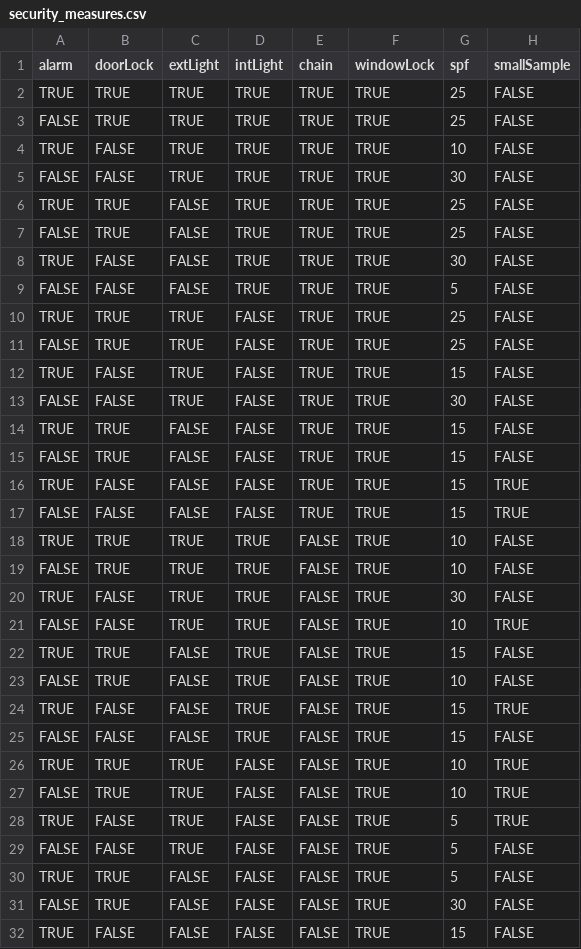
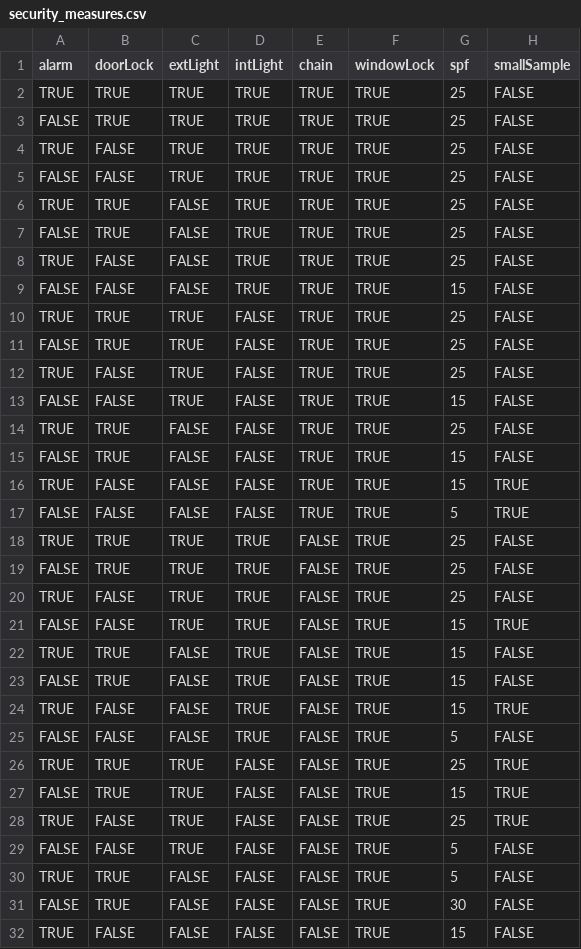
Before and after one commit to giacomobg/onsburglarysecurity, a CSV file: securitymeasures/security_measures.csv, drawn as a sheet; only a part is shown; the diff covers the shown part only.

Commit message:
Update security_measures.csv

```diff
--- a/securitymeasures/security_measures.csv
+++ b/securitymeasures/security_measures.csv
@@ -3,27 +3,27 @@ TRUE,TRUE,TRUE,TRUE,TRUE,TRUE,25,FALSE
 FALSE,TRUE,TRUE,TRUE,TRUE,TRUE,25,FALSE
-TRUE,FALSE,TRUE,TRUE,TRUE,TRUE,10,FALSE
-FALSE,FALSE,TRUE,TRUE,TRUE,TRUE,30,FALSE
+TRUE,FALSE,TRUE,TRUE,TRUE,TRUE,25,FALSE
+FALSE,FALSE,TRUE,TRUE,TRUE,TRUE,25,FALSE
 TRUE,TRUE,FALSE,TRUE,TRUE,TRUE,25,FALSE
 FALSE,TRUE,FALSE,TRUE,TRUE,TRUE,25,FALSE
-TRUE,FALSE,FALSE,TRUE,TRUE,TRUE,30,FALSE
-FALSE,FALSE,FALSE,TRUE,TRUE,TRUE,5,FALSE
+TRUE,FALSE,FALSE,TRUE,TRUE,TRUE,25,FALSE
+FALSE,FALSE,FALSE,TRUE,TRUE,TRUE,15,FALSE
 TRUE,TRUE,TRUE,FALSE,TRUE,TRUE,25,FALSE
 FALSE,TRUE,TRUE,FALSE,TRUE,TRUE,25,FALSE
-TRUE,FALSE,TRUE,FALSE,TRUE,TRUE,15,FALSE
-FALSE,FALSE,TRUE,FALSE,TRUE,TRUE,30,FALSE
-TRUE,TRUE,FALSE,FALSE,TRUE,TRUE,15,FALSE
+TRUE,FALSE,TRUE,FALSE,TRUE,TRUE,25,FALSE
+FALSE,FALSE,TRUE,FALSE,TRUE,TRUE,15,FALSE
+TRUE,TRUE,FALSE,FALSE,TRUE,TRUE,25,FALSE
 FALSE,TRUE,FALSE,FALSE,TRUE,TRUE,15,FALSE
 TRUE,FALSE,FALSE,FALSE,TRUE,TRUE,15,TRUE
-FALSE,FALSE,FALSE,FALSE,TRUE,TRUE,15,TRUE
-TRUE,TRUE,TRUE,TRUE,FALSE,TRUE,10,FALSE
-FALSE,TRUE,TRUE,TRUE,FALSE,TRUE,10,FALSE
-TRUE,FALSE,TRUE,TRUE,FALSE,TRUE,30,FALSE
-FALSE,FALSE,TRUE,TRUE,FALSE,TRUE,10,TRUE
+FALSE,FALSE,FALSE,FALSE,TRUE,TRUE,5,TRUE
+TRUE,TRUE,TRUE,TRUE,FALSE,TRUE,25,FALSE
+FALSE,TRUE,TRUE,TRUE,FALSE,TRUE,25,FALSE
+TRUE,FALSE,TRUE,TRUE,FALSE,TRUE,25,FALSE
+FALSE,FALSE,TRUE,TRUE,FALSE,TRUE,15,TRUE
 TRUE,TRUE,FALSE,TRUE,FALSE,TRUE,15,FALSE
-FALSE,TRUE,FALSE,TRUE,FALSE,TRUE,10,FALSE
+FALSE,TRUE,FALSE,TRUE,FALSE,TRUE,15,FALSE
 TRUE,FALSE,FALSE,TRUE,FALSE,TRUE,15,TRUE
-FALSE,FALSE,FALSE,TRUE,FALSE,TRUE,15,FALSE
-TRUE,TRUE,TRUE,FALSE,FALSE,TRUE,10,TRUE
-FALSE,TRUE,TRUE,FALSE,FALSE,TRUE,10,TRUE
-TRUE,FALSE,TRUE,FALSE,FALSE,TRUE,5,TRUE
+FALSE,FALSE,FALSE,TRUE,FALSE,TRUE,5,FALSE
+TRUE,TRUE,TRUE,FALSE,FALSE,TRUE,25,TRUE
+FALSE,TRUE,TRUE,FALSE,FALSE,TRUE,15,TRUE
+TRUE,FALSE,TRUE,FALSE,FALSE,TRUE,25,TRUE
 FALSE,FALSE,TRUE,FALSE,FALSE,TRUE,5,FALSE
```
Also changed, not shown: 9 edited cells elsewhere in this file.
